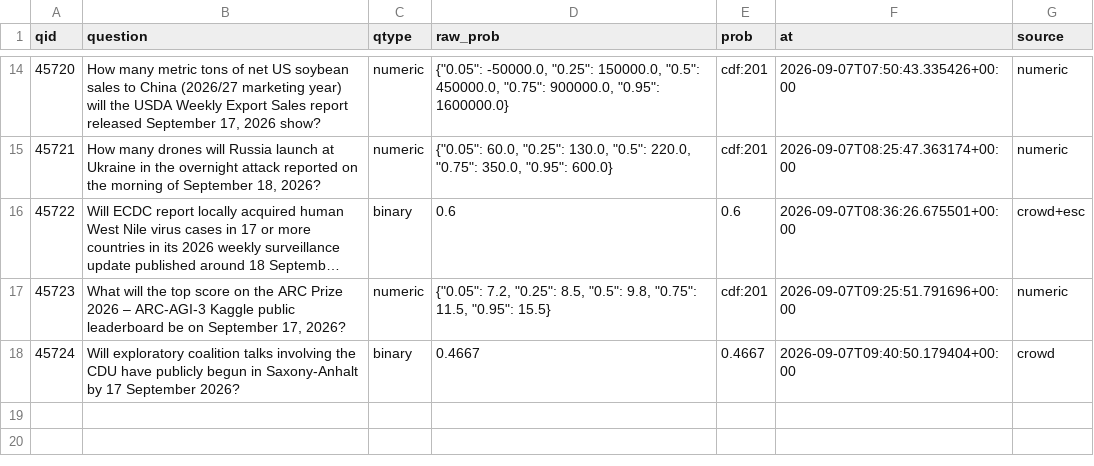
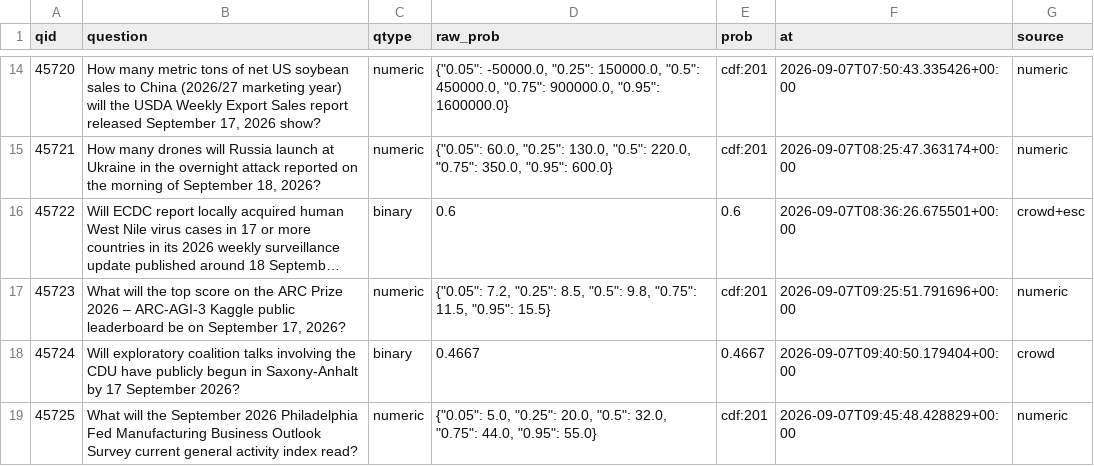
Before and after one commit to akadigari/manyworldz, a CSV file: data/tournament_log.csv, drawn as a sheet; only a part is shown, gaps mark what is left out; long unchanged cells end in ….

```diff
--- a/data/tournament_log.csv
+++ b/data/tournament_log.csv
@@ -18 +18,2 @@ qid,question,qtype,raw_prob,prob,at,source
 45724,Will exploratory coalition talks involving the CDU have publicly begun in Saxony-Anhalt by 17 September 2026?,binary,0.4667,0.4667,2026-09-07T09:40:50.179404+00:00,crowd
+45725,What will the September 2026 Philadelphia Fed Manufacturing Business Outlook Survey current general activity index read?,numeric,"{""0.05"": 5.0, ""0.25"": 20.0, ""0.5"": 32.0, ""0.75"": 44.0, ""0.95"": 55.0}",cdf:201,2026-09-07T09:45:48.428829+00:00,numeric
```
Also changed, not shown: 2 other files.
